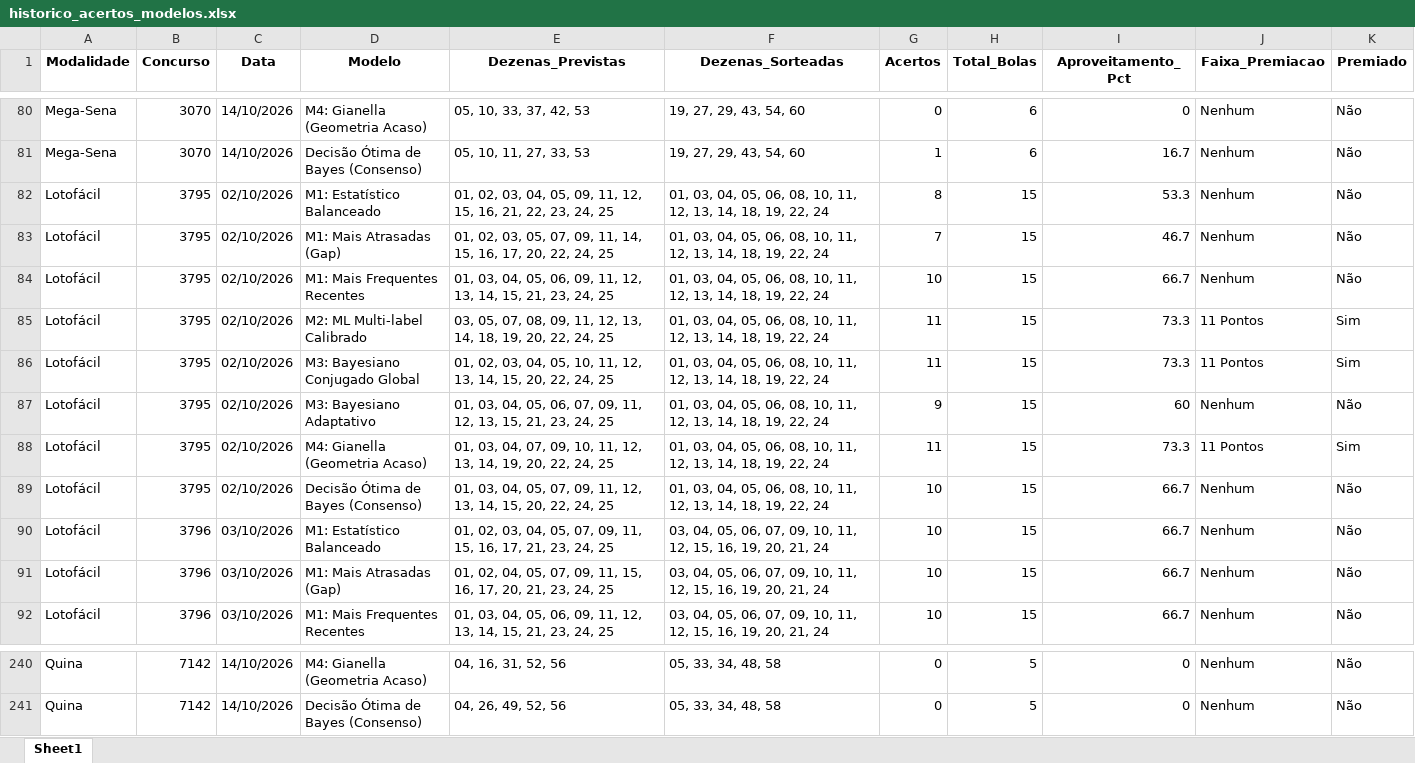
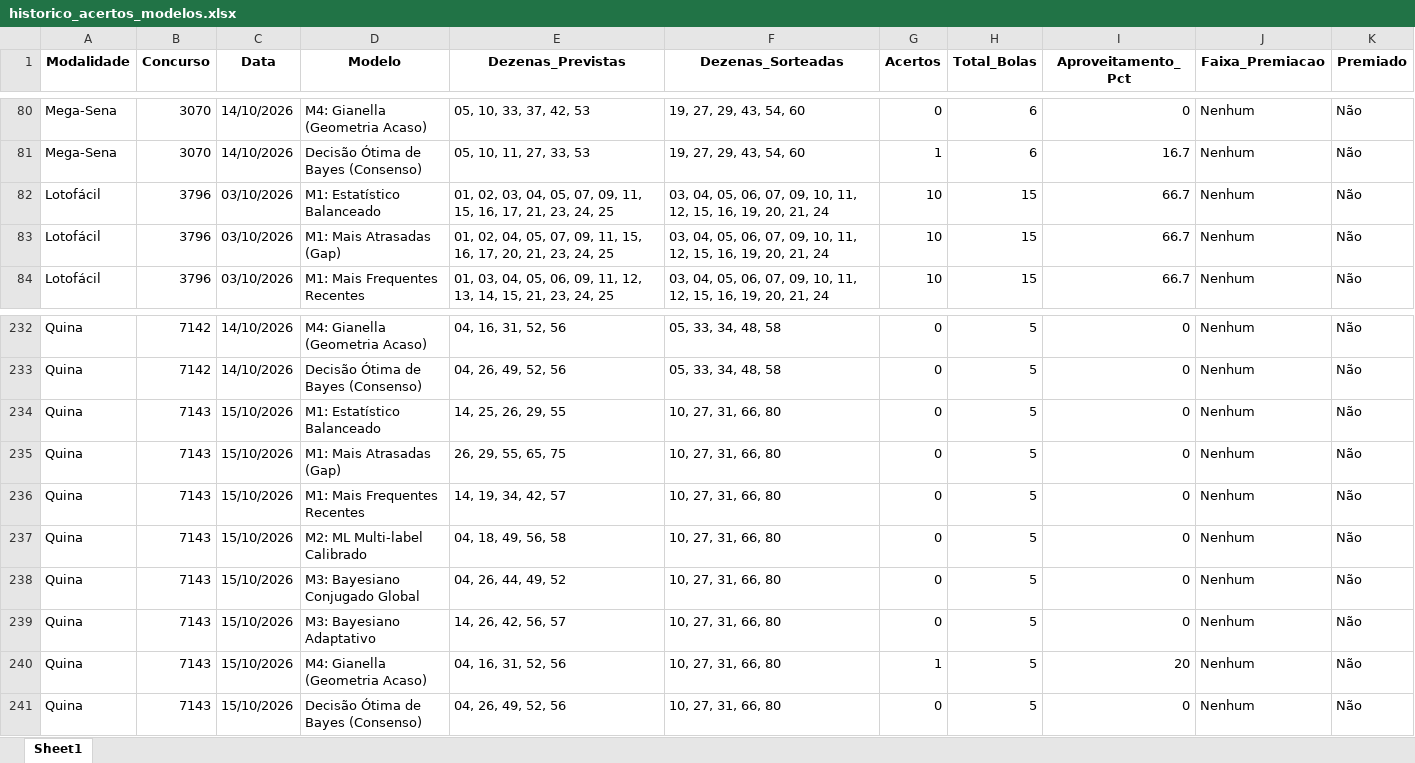
Before and after one commit to vinicius-matos7/teoria-da-decisao-loterias, an Excel workbook: excel/historico_acertos_modelos.xlsx, sheet Sheet1, drawn as a sheet; only a part is shown, gaps mark what is left out; values as stored, in another font and other column widths than the file's, no borders; removed rows and columns are numbered as before the commit, all else as after; the diff covers the shown part only; the diff names each change by its address in the sheet, - before the commit and + after, or states it on an @@ line.

Commit message:
feat: atualiza concursos de ontem (Lotofácil 3805, Quina 7143) e estimativas para hoje (3806)

```diff
--- a/excel/historico_acertos_modelos.xlsx (sheet Sheet1)
+++ b/excel/historico_acertos_modelos.xlsx (sheet Sheet1)
-row 82: Lotofácil | 3795 | 02/10/2026 | M1: Estatístico Balanceado | 01, 02, 03, 04, 05, 09, 11, 12, 15, 16, 21, 22, 23, 24, 25 | 01, 03, 04, 05, 06, 08, 10, 11, 12, 13, 14, 18, 19, 22, 24 | 8 | 15 | 53.3 | Nenhum | Não
-row 83: Lotofácil | 3795 | 02/10/2026 | M1: Mais Atrasadas (Gap) | 01, 02, 03, 05, 07, 09, 11, 14, 15, 16, 17, 20, 22, 24, 25 | 01, 03, 04, 05, 06, 08, 10, 11, 12, 13, 14, 18, 19, 22, 24 | 7 | 15 | 46.7 | Nenhum | Não
-row 84: Lotofácil | 3795 | 02/10/2026 | M1: Mais Frequentes Recentes | 01, 03, 04, 05, 06, 09, 11, 12, 13, 14, 15, 21, 23, 24, 25 | 01, 03, 04, 05, 06, 08, 10, 11, 12, 13, 14, 18, 19, 22, 24 | 10 | 15 | 66.7 | Nenhum | Não
-row 85: Lotofácil | 3795 | 02/10/2026 | M2: ML Multi-label Calibrado | 03, 05, 07, 08, 09, 11, 12, 13, 14, 18, 19, 20, 22, 24, 25 | 01, 03, 04, 05, 06, 08, 10, 11, 12, 13, 14, 18, 19, 22, 24 | 11 | 15 | 73.3 | 11 Pontos | Sim
-row 86: Lotofácil | 3795 | 02/10/2026 | M3: Bayesiano Conjugado Global | 01, 02, 03, 04, 05, 10, 11, 12, 13, 14, 15, 20, 22, 24, 25 | 01, 03, 04, 05, 06, 08, 10, 11, 12, 13, 14, 18, 19, 22, 24 | 11 | 15 | 73.3 | 11 Pontos | Sim
-row 87: Lotofácil | 3795 | 02/10/2026 | M3: Bayesiano Adaptativo | 01, 03, 04, 05, 06, 07, 09, 11, 12, 13, 15, 21, 23, 24, 25 | 01, 03, 04, 05, 06, 08, 10, 11, 12, 13, 14, 18, 19, 22, 24 | 9 | 15 | 60 | Nenhum | Não
-row 88: Lotofácil | 3795 | 02/10/2026 | M4: Gianella (Geometria Acaso) | 01, 03, 04, 07, 09, 10, 11, 12, 13, 14, 19, 20, 22, 24, 25 | 01, 03, 04, 05, 06, 08, 10, 11, 12, 13, 14, 18, 19, 22, 24 | 11 | 15 | 73.3 | 11 Pontos | Sim
-row 89: Lotofácil | 3795 | 02/10/2026 | Decisão Ótima de Bayes (Consenso) | 01, 03, 04, 05, 07, 09, 11, 12, 13, 14, 15, 20, 22, 24, 25 | 01, 03, 04, 05, 06, 08, 10, 11, 12, 13, 14, 18, 19, 22, 24 | 10 | 15 | 66.7 | Nenhum | Não
+row 234: Quina | 7143 | 15/10/2026 | M1: Estatístico Balanceado | 14, 25, 26, 29, 55 | 10, 27, 31, 66, 80 | 0 | 5 | 0 | Nenhum | Não
+row 235: Quina | 7143 | 15/10/2026 | M1: Mais Atrasadas (Gap) | 26, 29, 55, 65, 75 | 10, 27, 31, 66, 80 | 0 | 5 | 0 | Nenhum | Não
+row 236: Quina | 7143 | 15/10/2026 | M1: Mais Frequentes Recentes | 14, 19, 34, 42, 57 | 10, 27, 31, 66, 80 | 0 | 5 | 0 | Nenhum | Não
+row 237: Quina | 7143 | 15/10/2026 | M2: ML Multi-label Calibrado | 04, 18, 49, 56, 58 | 10, 27, 31, 66, 80 | 0 | 5 | 0 | Nenhum | Não
+row 238: Quina | 7143 | 15/10/2026 | M3: Bayesiano Conjugado Global | 04, 26, 44, 49, 52 | 10, 27, 31, 66, 80 | 0 | 5 | 0 | Nenhum | Não
+row 239: Quina | 7143 | 15/10/2026 | M3: Bayesiano Adaptativo | 14, 26, 42, 56, 57 | 10, 27, 31, 66, 80 | 0 | 5 | 0 | Nenhum | Não
+row 240: Quina | 7143 | 15/10/2026 | M4: Gianella (Geometria Acaso) | 04, 16, 31, 52, 56 | 10, 27, 31, 66, 80 | 1 | 5 | 20 | Nenhum | Não
+row 241: Quina | 7143 | 15/10/2026 | Decisão Ótima de Bayes (Consenso) | 04, 26, 49, 52, 56 | 10, 27, 31, 66, 80 | 0 | 5 | 0 | Nenhum | Não
```
Also changed, not shown: 8 added rows and 8 removed rows elsewhere in this sheet, 22 other files.
